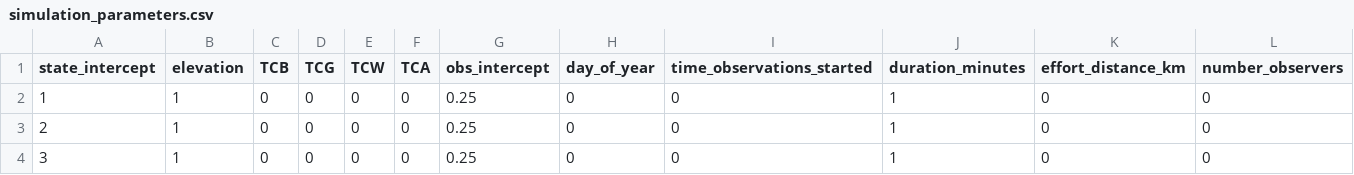
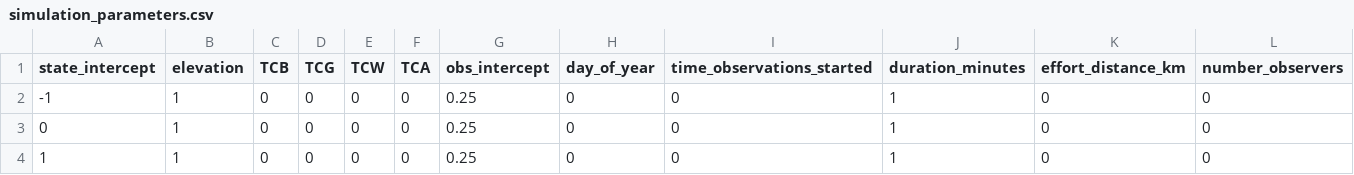
Before and after one commit to nahian-ahmed/Site-Clustering, a CSV file: config/simulation_parameters.csv, drawn as a sheet; removed rows and columns are numbered as before the commit, all else as after; the diff names each change by its address in the sheet, - before the commit and + after, or states it on an @@ line.

Commit message:
...

```diff
--- a/config/simulation_parameters.csv
+++ b/config/simulation_parameters.csv
+row 2: -1 | 1 | 0 | 0 | 0 | 0 | 0.25 | 0 | 0 | 1 | 0 | 0
+row 3: 0 | 1 | 0 | 0 | 0 | 0 | 0.25 | 0 | 0 | 1 | 0 | 0
-row 3: 2 | 1 | 0 | 0 | 0 | 0 | 0.25 | 0 | 0 | 1 | 0 | 0
-row 4: 3 | 1 | 0 | 0 | 0 | 0 | 0.25 | 0 | 0 | 1 | 0 | 0
```
